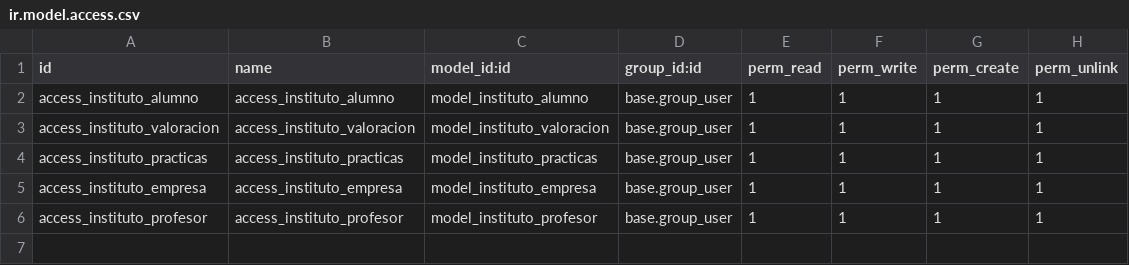
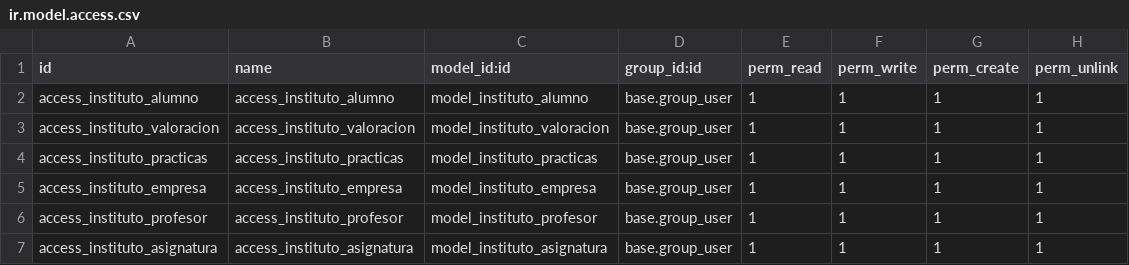
Before and after one commit to SergioDGr/SIGE, a CSV file: instituto_examen/security/ir.model.access.csv, drawn as a sheet; the diff names each change by its address in the sheet, - before the commit and + after, or states it on an @@ line.

```diff
--- a/instituto_examen/security/ir.model.access.csv
+++ b/instituto_examen/security/ir.model.access.csv
+row 7: access_instituto_asignatura | access_instituto_asignatura | model_instituto_asignatura | base.group_user | 1 | 1 | 1 | 1
```
Also changed, not shown: 7 other files.
